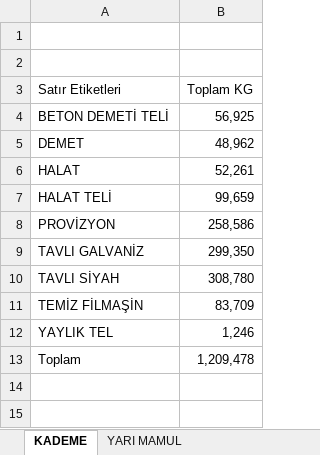
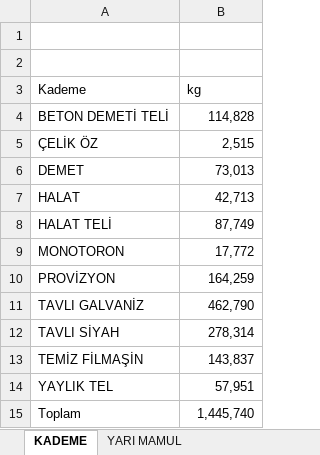
Before and after one commit to akyasar-celikhalat/Python, an Excel workbook: Stok Kontrol/Sayım.xlsx, sheet KADEME, drawn as a sheet; values as stored, in another font and other column widths than the file's, no borders; removed rows and columns are numbered as before the commit, all else as after; the diff names each change by its address in the sheet, - before the commit and + after, or states it on an @@ line.

```diff
--- a/Stok Kontrol/Sayım.xlsx (sheet KADEME)
+++ b/Stok Kontrol/Sayım.xlsx (sheet KADEME)
-row 3: Satır Etiketleri | Toplam KG
+row 3: Kademe | kg
-B4: 56,925
+B4: 114,828
+row 5: ÇELİK ÖZ | 2,515
-B6: 48,962
+B6: 73,013
-B7: 52,261
+B7: 42,713
-B8: 99,659
+B8: 87,749
+row 9: MONOTORON | 17,772
-B10: 258,586
+B10: 164,259
-B11: 299,350
+B11: 462,790
-B12: 308,780
+B12: 278,314
-B13: 83,709
+B13: 143,837
-B14: 1,246
+B14: 57,951
-B15: 1,209,478
+B15: 1,445,740
```
Also changed, not shown: sheet YARI MAMUL, Kapabilite/Kapabilite 2026.xlsx, Stok Kontrol/Eklenen.xlsx, 10 other files.
